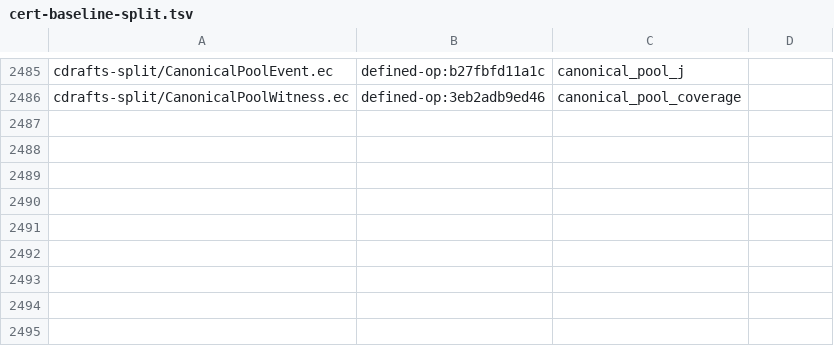
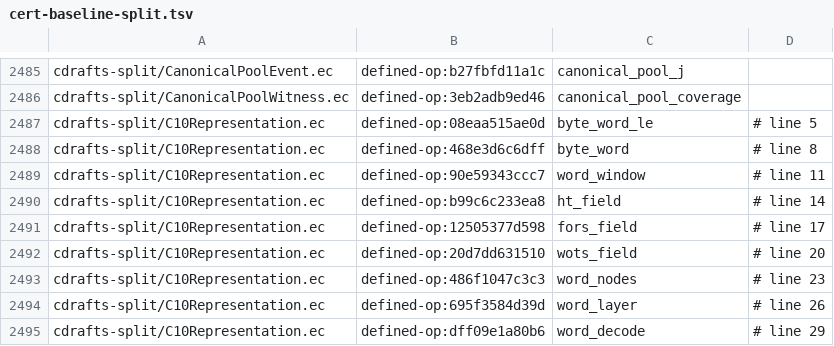
Before and after one commit to EthereumPhone/PQ1, a TSV file: contracts/verification/easycrypt/c10-port/cert-baseline-split.tsv, drawn as a sheet; only a part is shown, gaps mark what is left out.

```diff
--- a/contracts/verification/easycrypt/c10-port/cert-baseline-split.tsv
+++ b/contracts/verification/easycrypt/c10-port/cert-baseline-split.tsv
@@ -2486 +2486,10 @@ cdrafts-split/CanonicalPoolEvent.ec	defined-op:b27fbfd11a1c	canonical_pool_j
 cdrafts-split/CanonicalPoolWitness.ec	defined-op:3eb2adb9ed46	canonical_pool_coverage
+cdrafts-split/C10Representation.ec	defined-op:08eaa515ae0d	byte_word_le	# line 5
+cdrafts-split/C10Representation.ec	defined-op:468e3d6c6dff	byte_word	# line 8
+cdrafts-split/C10Representation.ec	defined-op:90e59343ccc7	word_window	# line 11
+cdrafts-split/C10Representation.ec	defined-op:b99c6c233ea8	ht_field	# line 14
+cdrafts-split/C10Representation.ec	defined-op:12505377d598	fors_field	# line 17
+cdrafts-split/C10Representation.ec	defined-op:20d7dd631510	wots_field	# line 20
+cdrafts-split/C10Representation.ec	defined-op:486f1047c3c3	word_nodes	# line 23
+cdrafts-split/C10Representation.ec	defined-op:695f3584d39d	word_layer	# line 26
+cdrafts-split/C10Representation.ec	defined-op:dff09e1a80b6	word_decode	# line 29
```
Also changed, not shown: contracts/verification/easycrypt/c10-port/cert-cone-files-split.tsv, contracts/verification/easycrypt/c10-port/cert-controls-split.tsv, 44 other files.
